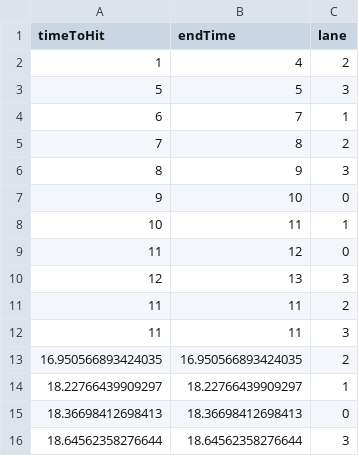
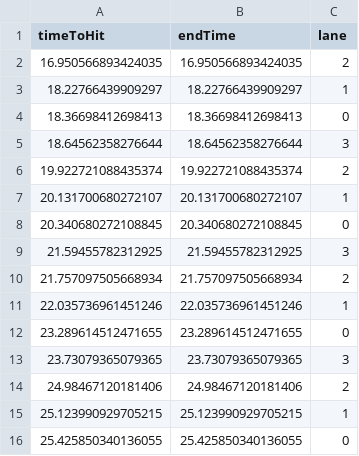
Before and after one commit to fengre/GDJ2025, a CSV file: Assets/Resources/Song1/1_Notes_Bass.csv, drawn as a sheet; only a part is shown; the shorter side is filled out with more unchanged rows.

```diff
--- a/Assets/Resources/Song1/1_Notes_Bass.csv
+++ b/Assets/Resources/Song1/1_Notes_Bass.csv
@@ -1,13 +1,2 @@
 timeToHit,endTime,lane
-1,4,2
-5,5,3
-6,7,1
-7,8,2
-8,9,3
-9,10,0
-10,11,1
-11,12,0
-12,13,3
-11,11,2
-11,11,3
 16.950566893424035,16.950566893424035,2
```
Also changed, not shown: 7 other files.
